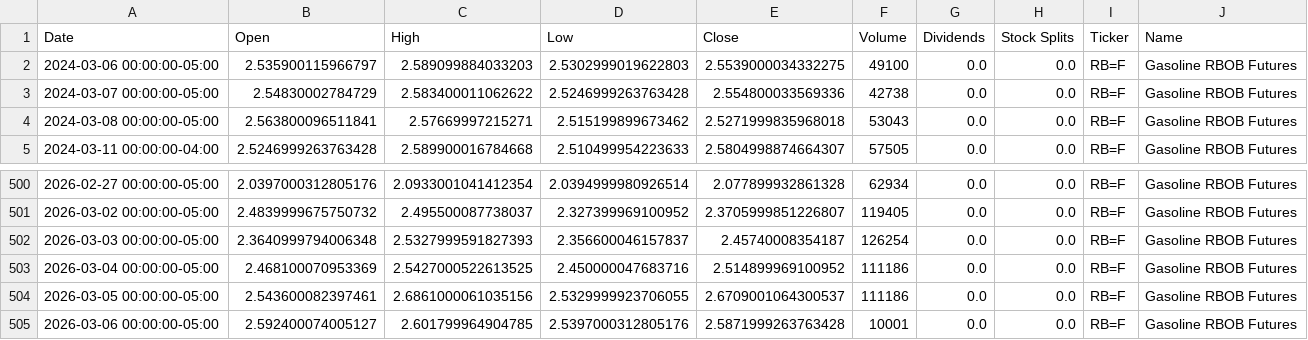
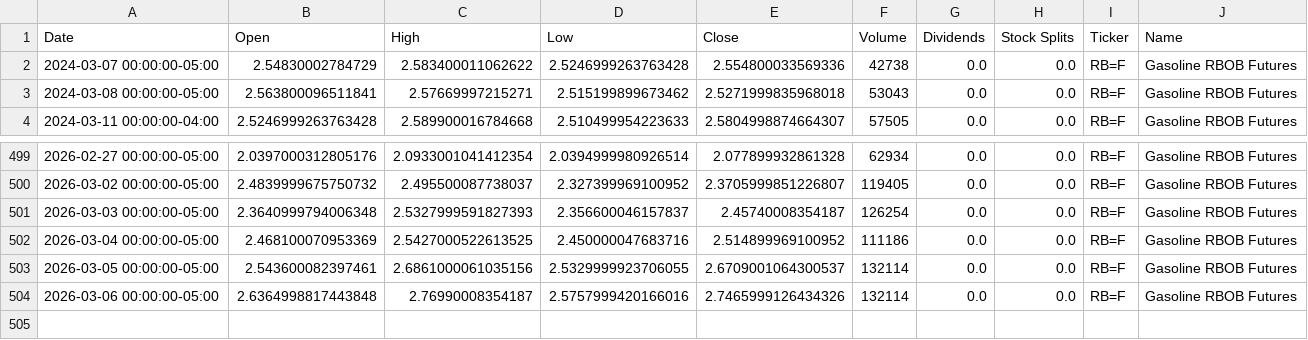
Before and after one commit to dylanmcd0/energy-analysis, a CSV file: data/financial/yfinance/RB_F.csv, drawn as a sheet; only a part is shown, gaps mark what is left out.

```diff
--- a/data/financial/yfinance/RB_F.csv
+++ b/data/financial/yfinance/RB_F.csv
@@ -1,3 +1,2 @@
 Date,Open,High,Low,Close,Volume,Dividends,Stock Splits,Ticker,Name
-2024-03-06 00:00:00-05:00,2.535900115966797,2.589099884033203,2.5302999019622803,2.5539000034332275,49100,0.0,0.0,RB=F,Gasoline RBOB Futures
 2024-03-07 00:00:00-05:00,2.54830002784729,2.583400011062622,2.5246999263763428,2.554800033569336,42738,0.0,0.0,RB=F,Gasoline RBOB Futures
@@ -503,3 +502,3 @@ Date,Open,High,Low,Close,Volume,Dividends,Stock Splits,Ticker,Name
 2026-03-04 00:00:00-05:00,2.468100070953369,2.5427000522613525,2.450000047683716,2.514899969100952,111186,0.0,0.0,RB=F,Gasoline RBOB Futures
-2026-03-05 00:00:00-05:00,2.543600082397461,2.6861000061035156,2.5329999923706055,2.6709001064300537,111186,0.0,0.0,RB=F,Gasoline RBOB Futures
-2026-03-06 00:00:00-05:00,2.592400074005127,2.601799964904785,2.5397000312805176,2.5871999263763428,10001,0.0,0.0,RB=F,Gasoline RBOB Futures
+2026-03-05 00:00:00-05:00,2.543600082397461,2.6861000061035156,2.5329999923706055,2.6709001064300537,132114,0.0,0.0,RB=F,Gasoline RBOB Futures
+2026-03-06 00:00:00-05:00,2.6364998817443848,2.76990008354187,2.5757999420166016,2.7465999126434326,132114,0.0,0.0,RB=F,Gasoline RBOB Futures
```
Also changed, not shown: data/financial/yfinance/BZ_F.csv, data/financial/yfinance/CL_F.csv, 18 other files.
